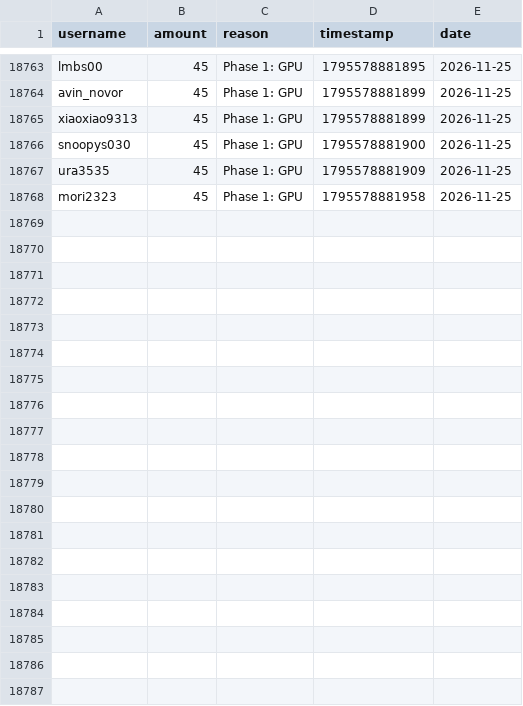
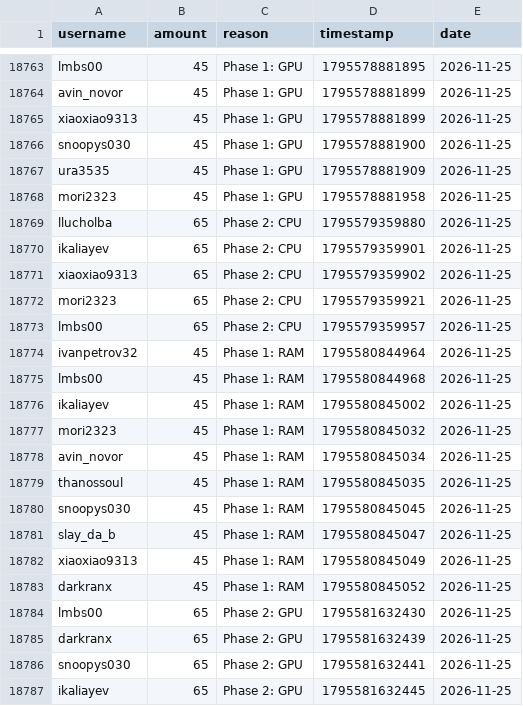
Before and after one commit to zosky/zoskyCube-archive, a CSV file: data/bootloop-handouts-2026-11.csv, drawn as a sheet; only a part is shown, gaps mark what is left out; the diff covers the shown part only.

Commit message:
CSV++ 2026-11 handouts[+63442] redeems[0] badges[0] vodvoteHs[0] gauntletVotes[+15] bootloop[+2] bootloopHandouts[+33] vodvoteGames[+1675]

```diff
--- a/data/bootloop-handouts-2026-11.csv
+++ b/data/bootloop-handouts-2026-11.csv
@@ -18768 +18768,20 @@ ura3535,45,Phase 1: GPU,1795578881909,2026-11-25
 mori2323,45,Phase 1: GPU,1795578881958,2026-11-25
+llucholba,65,Phase 2: CPU,1795579359880,2026-11-25
+ikaliayev,65,Phase 2: CPU,1795579359901,2026-11-25
+xiaoxiao9313,65,Phase 2: CPU,1795579359902,2026-11-25
+mori2323,65,Phase 2: CPU,1795579359921,2026-11-25
+lmbs00,65,Phase 2: CPU,1795579359957,2026-11-25
+ivanpetrov32,45,Phase 1: RAM,1795580844964,2026-11-25
+lmbs00,45,Phase 1: RAM,1795580844968,2026-11-25
+ikaliayev,45,Phase 1: RAM,1795580845002,2026-11-25
+mori2323,45,Phase 1: RAM,1795580845032,2026-11-25
+avin_novor,45,Phase 1: RAM,1795580845034,2026-11-25
+thanossoul,45,Phase 1: RAM,1795580845035,2026-11-25
+snoopys030,45,Phase 1: RAM,1795580845045,2026-11-25
+slay_da_b,45,Phase 1: RAM,1795580845047,2026-11-25
+xiaoxiao9313,45,Phase 1: RAM,1795580845049,2026-11-25
+darkranx,45,Phase 1: RAM,1795580845052,2026-11-25
+lmbs00,65,Phase 2: GPU,1795581632430,2026-11-25
+darkranx,65,Phase 2: GPU,1795581632439,2026-11-25
+snoopys030,65,Phase 2: GPU,1795581632441,2026-11-25
+ikaliayev,65,Phase 2: GPU,1795581632445,2026-11-25
```
Also changed, not shown: 14 added rows elsewhere in this file, data/bootloop-sessions-2026-11.csv, data/gauntlet-votes-2026-11.csv, 3 other files.
